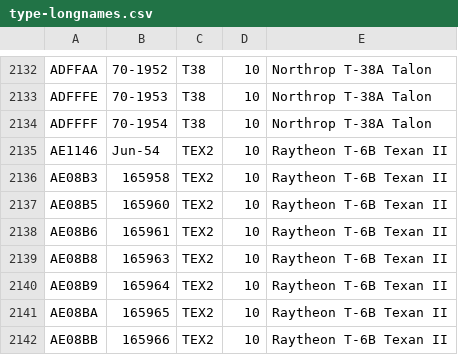
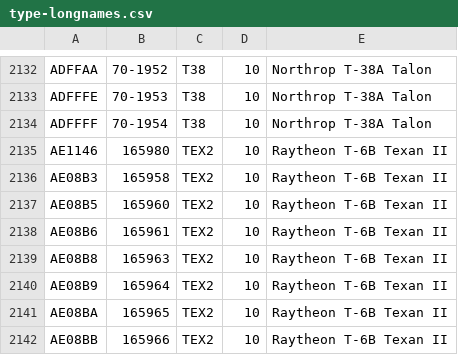
Before and after one commit to cg341/adsbx-type-longnames, a CSV file: type-longnames.csv, drawn as a sheet; only a part is shown, gaps mark what is left out.

Commit message:
Fixed AE1146
Excel encoding error, AE1146 now showing correct serial.

```diff
--- a/type-longnames.csv
+++ b/type-longnames.csv
@@ -2134,3 +2134,3 @@ ADFFFE,70-1953,T38,10,Northrop T-38A Talon
 ADFFFF,70-1954,T38,10,Northrop T-38A Talon
-AE1146,Jun-54,TEX2,10,Raytheon T-6B Texan II
+AE1146,165980,TEX2,10,Raytheon T-6B Texan II
 AE08B3,165958,TEX2,10,Raytheon T-6B Texan II
```
